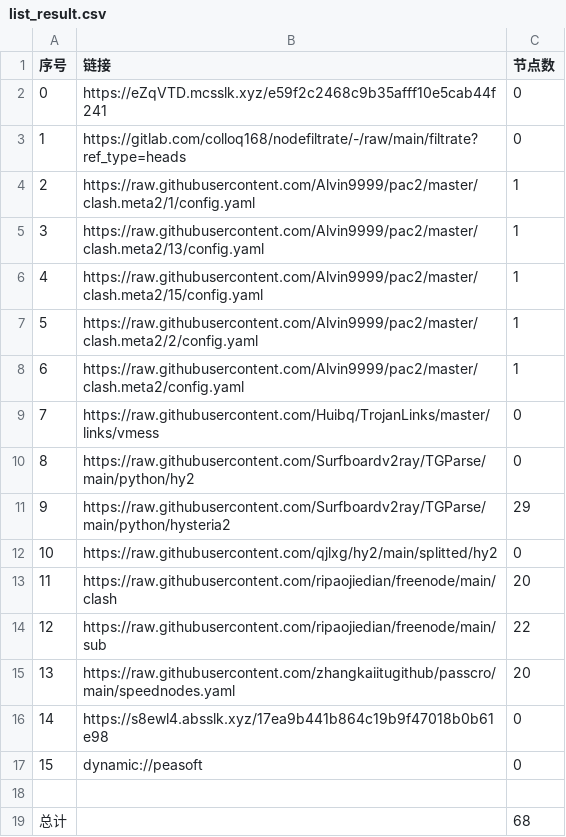
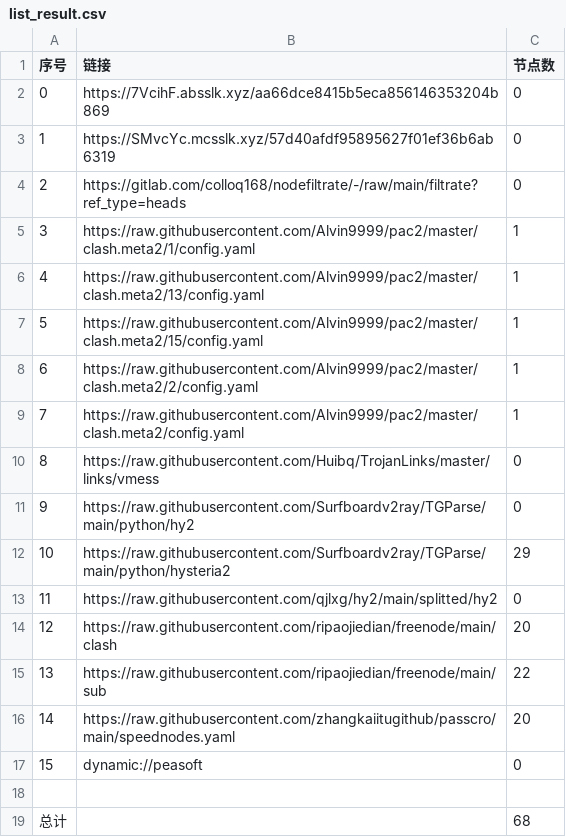
Before and after one commit to nowts71/NoMoreWalls, a CSV file: list_result.csv, drawn as a sheet; removed rows and columns are numbered as before the commit, all else as after; the diff names each change by its address in the sheet, - before the commit and + after, or states it on an @@ line.

```diff
--- a/list_result.csv
+++ b/list_result.csv
+row 2: 0 | https://7VcihF.absslk.xyz/aa66dce8415b5eca856146353204b869 | 0
@@ column A (序号) renumbered between rows 3 and 16 @@
-B3 (链接): https://eZqVTD.mcsslk.xyz/e59f2c2468c9b35afff10e5cab44f241
+B3 (链接): https://SMvcYc.mcsslk.xyz/57d40afdf95895627f01ef36b6ab6319
-row 16: 14 | https://s8ewl4.absslk.xyz/17ea9b441b864c19b9f47018b0b61e98 | 0
```
Also changed, not shown: 22 other files.
